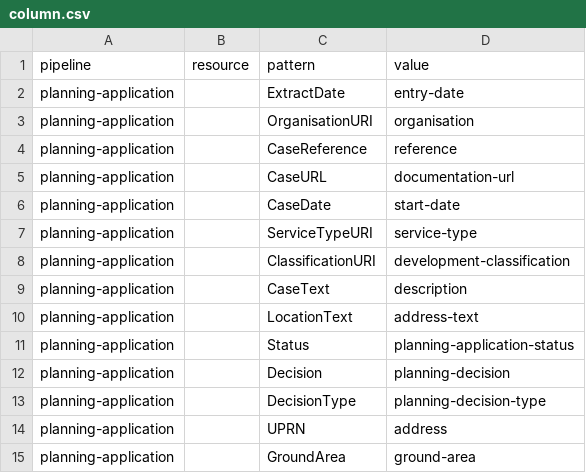
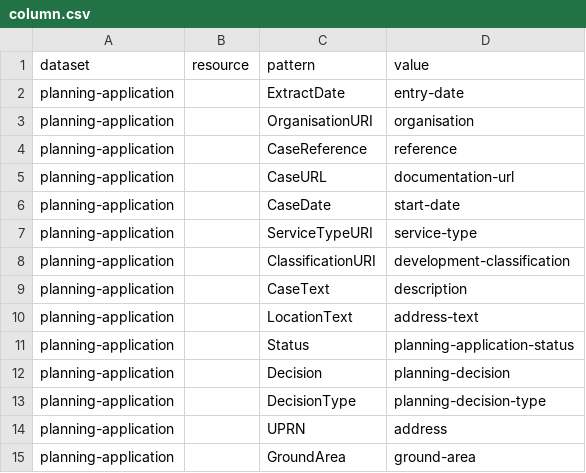
Before and after one commit to digital-land/planning-application-collection, a CSV file: pipeline/column.csv, drawn as a sheet.

```diff
--- a/pipeline/column.csv
+++ b/pipeline/column.csv
@@ -1,2 +1,2 @@
-pipeline,resource,pattern,value
+dataset,resource,pattern,value
 planning-application,,ExtractDate,entry-date
```
Also changed, not shown: 3 other files.
